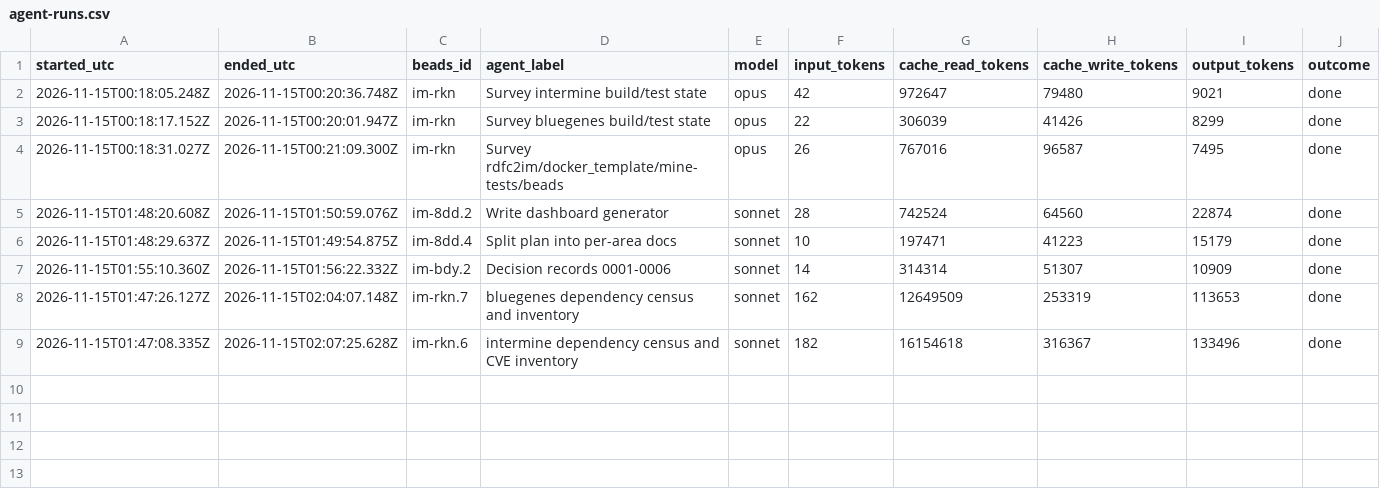
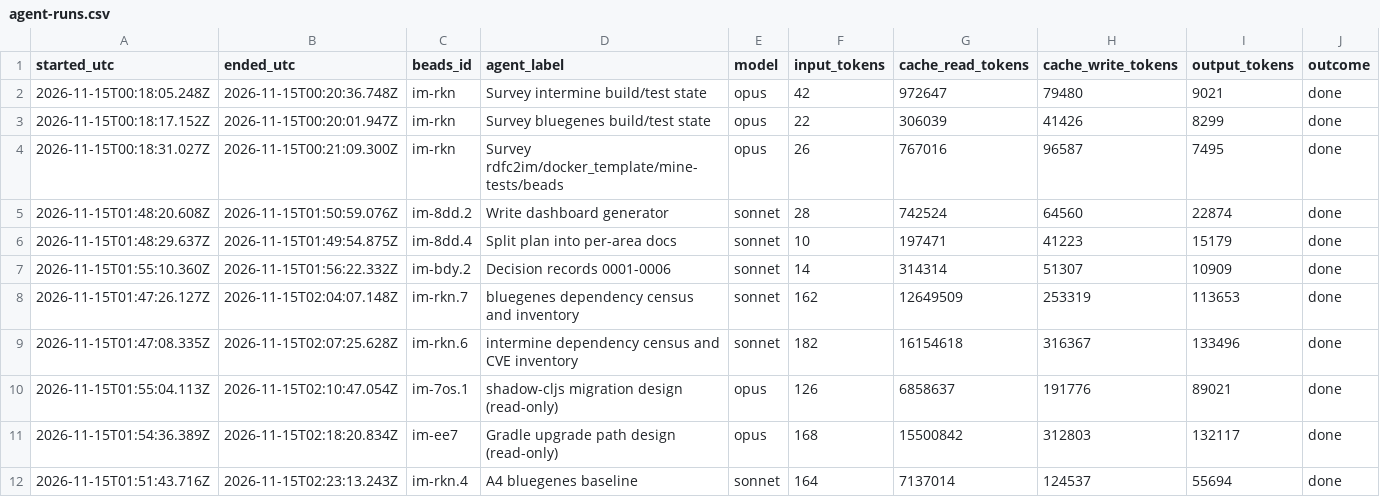
Before and after one commit to gmicklem/intermine-planning, a CSV file: status/agent-runs.csv, drawn as a sheet; only a part is shown; rows hold the shown columns only; the diff names each change by its address in the sheet, - before the commit and + after, or states it on an @@ line.

```diff
--- a/status/agent-runs.csv
+++ b/status/agent-runs.csv
+row 10: 2026-11-15T01:55:04.113Z | 2026-11-15T02:10:47.054Z | im-7os.1 | shadow-cljs migration design (read-only) | opus | 126 | 6858637 | 191776 | 89021 | done
+row 11: 2026-11-15T01:54:36.389Z | 2026-11-15T02:18:20.834Z | im-ee7 | Gradle upgrade path design (read-only) | opus | 168 | 15500842 | 312803 | 132117 | done
+row 12: 2026-11-15T01:51:43.716Z | 2026-11-15T02:23:13.243Z | im-rkn.4 | A4 bluegenes baseline | sonnet | 164 | 7137014 | 124537 | 55694 | done
```
Also changed, not shown: 5 other files.
